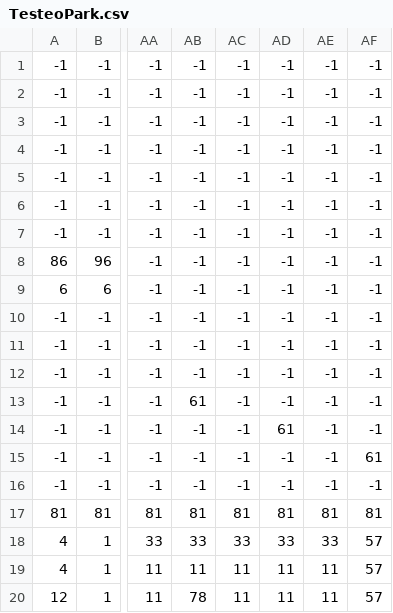
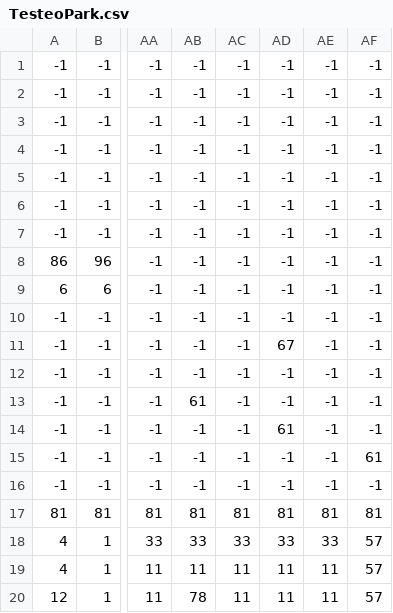
Before and after one commit to matias101-blip/Bounce-haxe-game, a CSV file: assets/data/TesteoPark.csv, drawn as a sheet; only a part is shown, gaps mark what is left out; the diff names each change by its address in the sheet, - before the commit and + after, or states it on an @@ line.

```diff
--- a/assets/data/TesteoPark.csv
+++ b/assets/data/TesteoPark.csv
-AD11: -1
+AD11: 67
```
Also changed, not shown: 4 other files.
